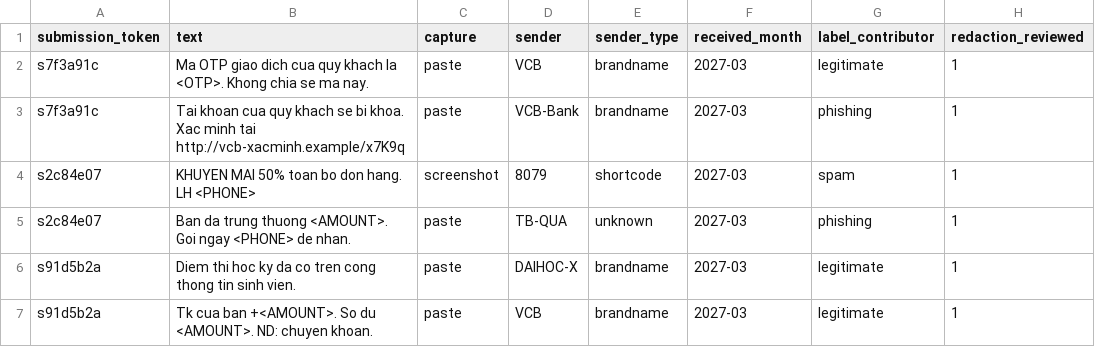
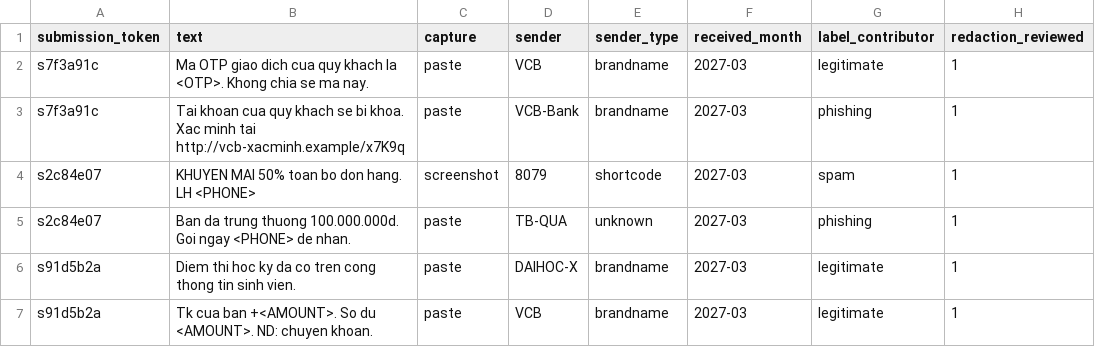
Before and after one commit to vuthainguyen1602/phishvn-sms, a CSV file: EXAMPLE_submission_synthetic.csv, drawn as a sheet.

Commit message:
feat(redact): keep broadcast amounts, mask only the contributor's own money
- Prizes, fees and prices in scams and adverts are kept (lure size is a signal)
- Balances, signed account movements and amounts beside "GD" stay masked as <AMOUNT>
- has_money derived from amount patterns; rule 2 allows digits inside an amount
- Consent and contributor guides updated; example rows and tests updated

```diff
--- a/EXAMPLE_submission_synthetic.csv
+++ b/EXAMPLE_submission_synthetic.csv
@@ -4,3 +4,3 @@ s7f3a91c,Tai khoan cua quy khach se bi khoa. Xac minh tai http://vcb-xacminh.exa
 s2c84e07,KHUYEN MAI 50% toan bo don hang. LH <PHONE>,screenshot,8079,shortcode,2027-03,spam,1
-s2c84e07,Ban da trung thuong <AMOUNT>. Goi ngay <PHONE> de nhan.,paste,TB-QUA,unknown,2027-03,phishing,1
+s2c84e07,Ban da trung thuong 100.000.000d. Goi ngay <PHONE> de nhan.,paste,TB-QUA,unknown,2027-03,phishing,1
 s91d5b2a,Diem thi hoc ky da co tren cong thong tin sinh vien.,paste,DAIHOC-X,brandname,2027-03,legitimate,1
```
Also changed, not shown: EXAMPLE_synthetic.csv, EXAMPLE_working_synthetic.csv, 10 other files.
